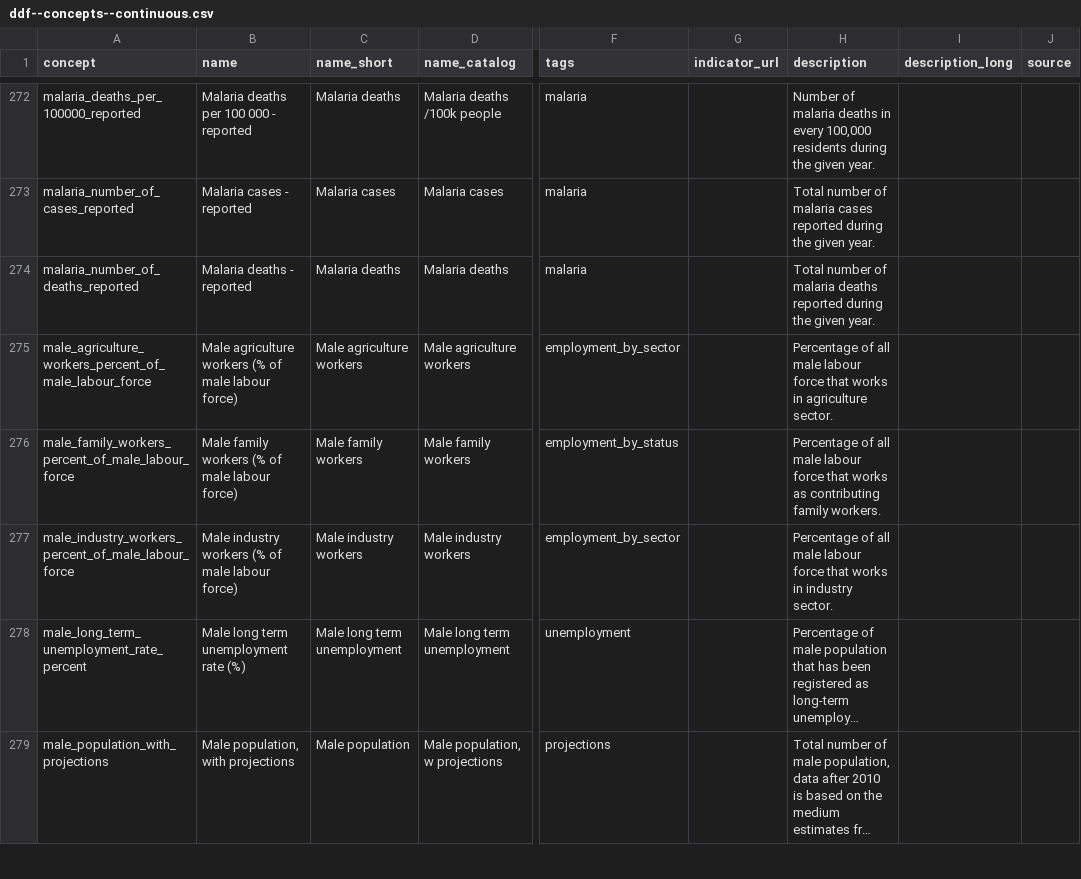
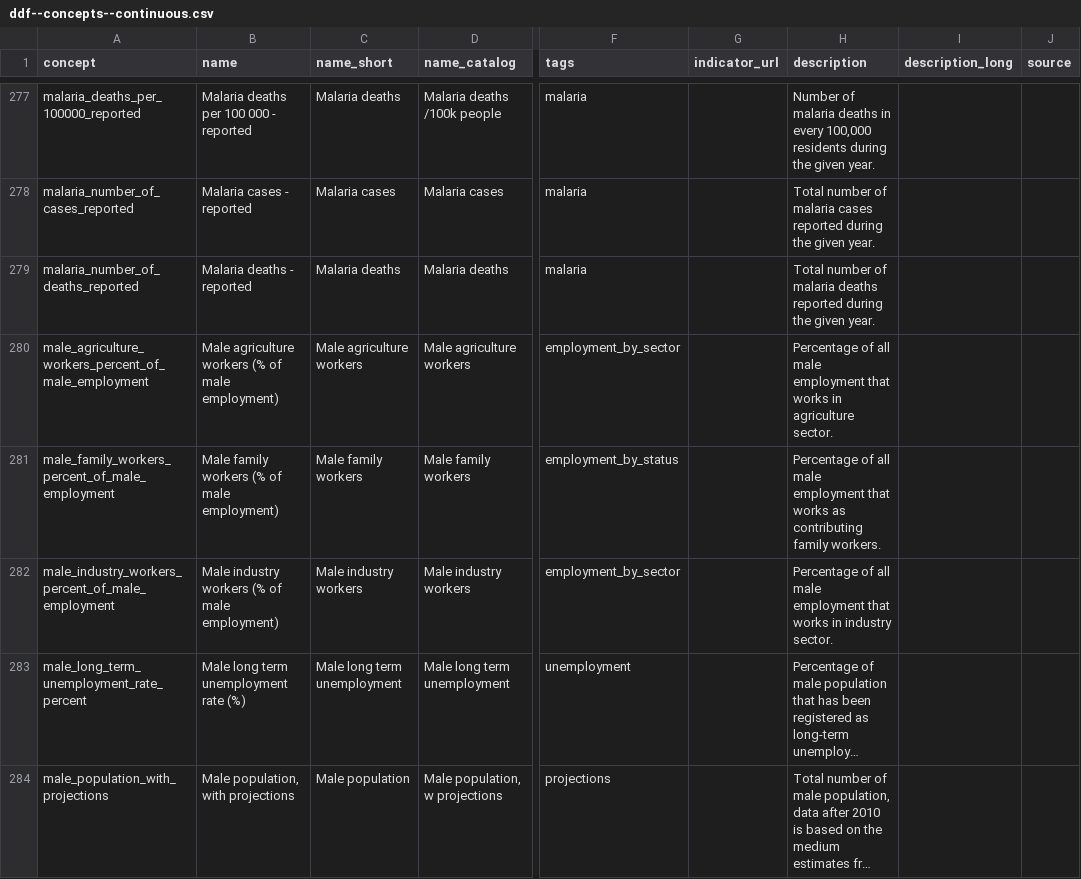
Before and after one commit to open-numbers/ddf--gapminder--ontology, a CSV file: ddf--concepts--continuous.csv, drawn as a sheet; only a part is shown, gaps mark what is left out; long unchanged cells end in …; addresses are those after the commit; the diff covers the shown part only; the diff names each change by its address in the sheet, - before the commit and + after, or states it on an @@ line.

Commit message:
rename labour force -> employment and add some new indicators

```diff
--- a/ddf--concepts--continuous.csv
+++ b/ddf--concepts--continuous.csv
-A280 (concept): male_agriculture_workers_percent_of_male_labour_force
+A280 (concept): male_agriculture_workers_percent_of_male_employment
-B280 (name): …of male labour force)
+B280 (name): …of male employment)
-H280 (description): …all male labour force that works…
+H280 (description): …all male employment that works…
-A281 (concept): male_family_workers_percent_of_male_labour_force
+A281 (concept): male_family_workers_percent_of_male_employment
-B281 (name): Male family workers (% of male labour force)
+B281 (name): Male family workers (% of male employment)
-H281 (description): …all male labour force that works…
+H281 (description): …all male employment that works…
-A282 (concept): male_industry_workers_percent_of_male_labour_force
+A282 (concept): male_industry_workers_percent_of_male_employment
-B282 (name): Male industry workers (% of male labour force)
+B282 (name): Male industry workers (% of male employment)
-H282 (description): …all male labour force that works…
+H282 (description): …all male employment that works…
```
Also changed, not shown: 3 added rows, 11 moved rows and 49 edited cells elsewhere in this file.
